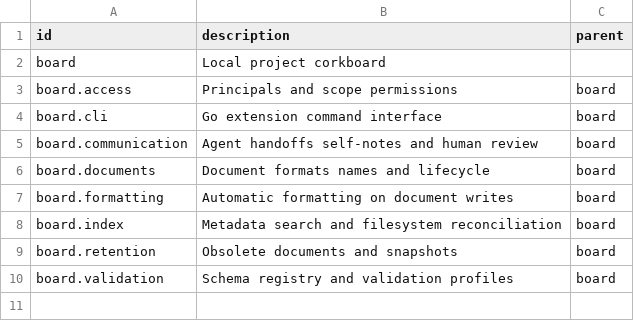
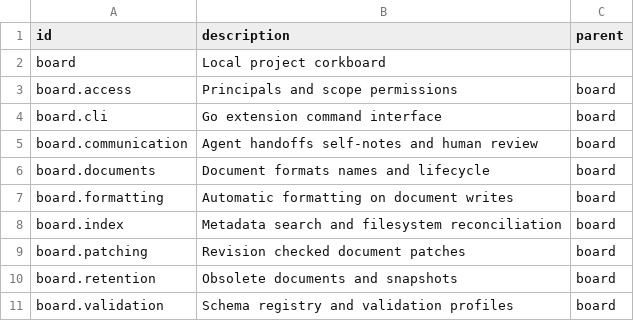
Before and after one commit to flarebyte/gh-corkboard, a CSV file: doc/design-meta/examples/concepts.csv, drawn as a sheet.

```diff
--- a/doc/design-meta/examples/concepts.csv
+++ b/doc/design-meta/examples/concepts.csv
@@ -8,2 +8,3 @@ board.formatting,Automatic formatting on document writes,board
 board.index,Metadata search and filesystem reconciliation,board
+board.patching,Revision checked document patches,board
 board.retention,Obsolete documents and snapshots,board
```
Also changed, not shown: doc/design-meta/examples/commands.csv, doc/design-meta/examples/usecases.csv, 10 other files.
